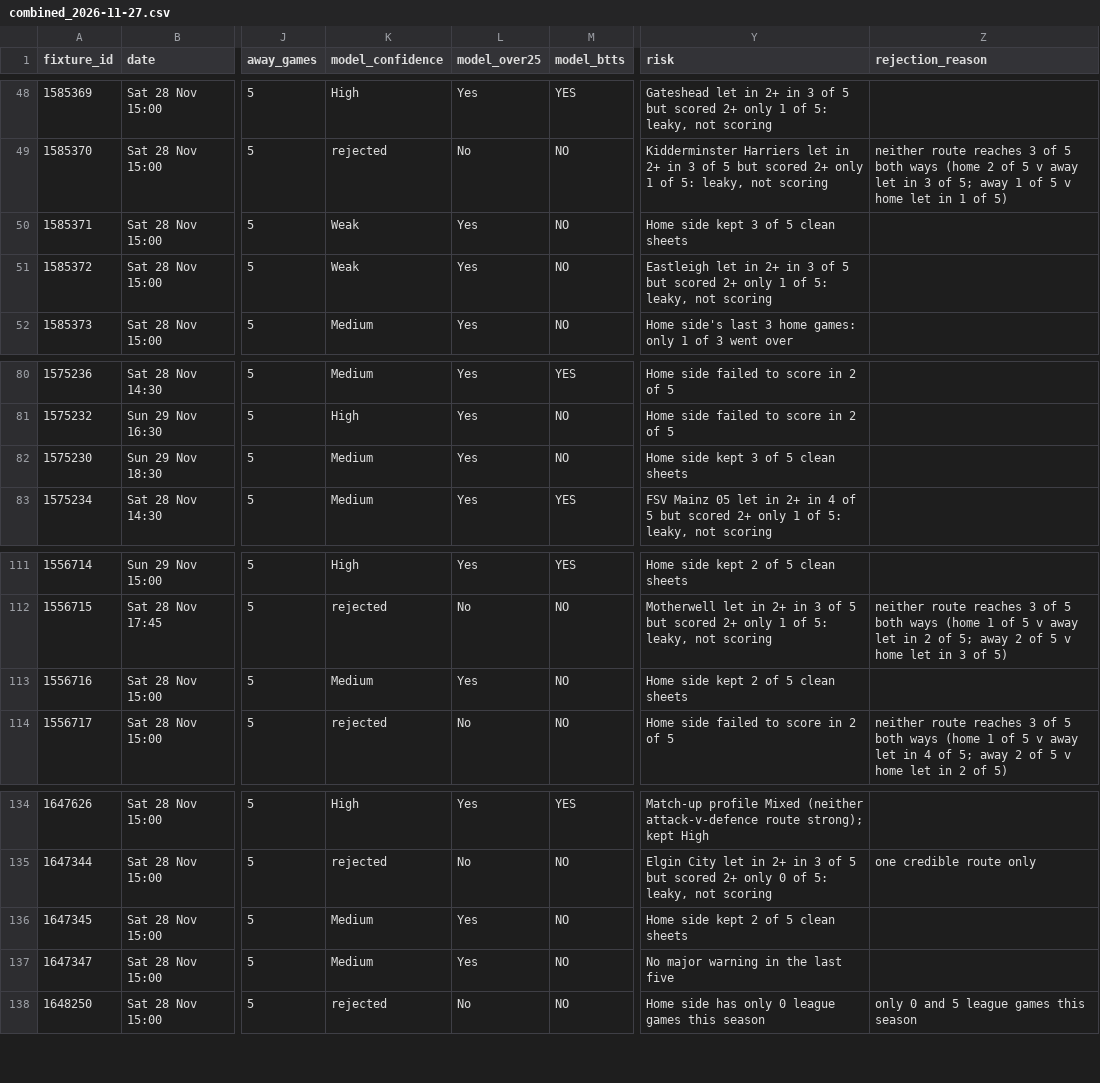
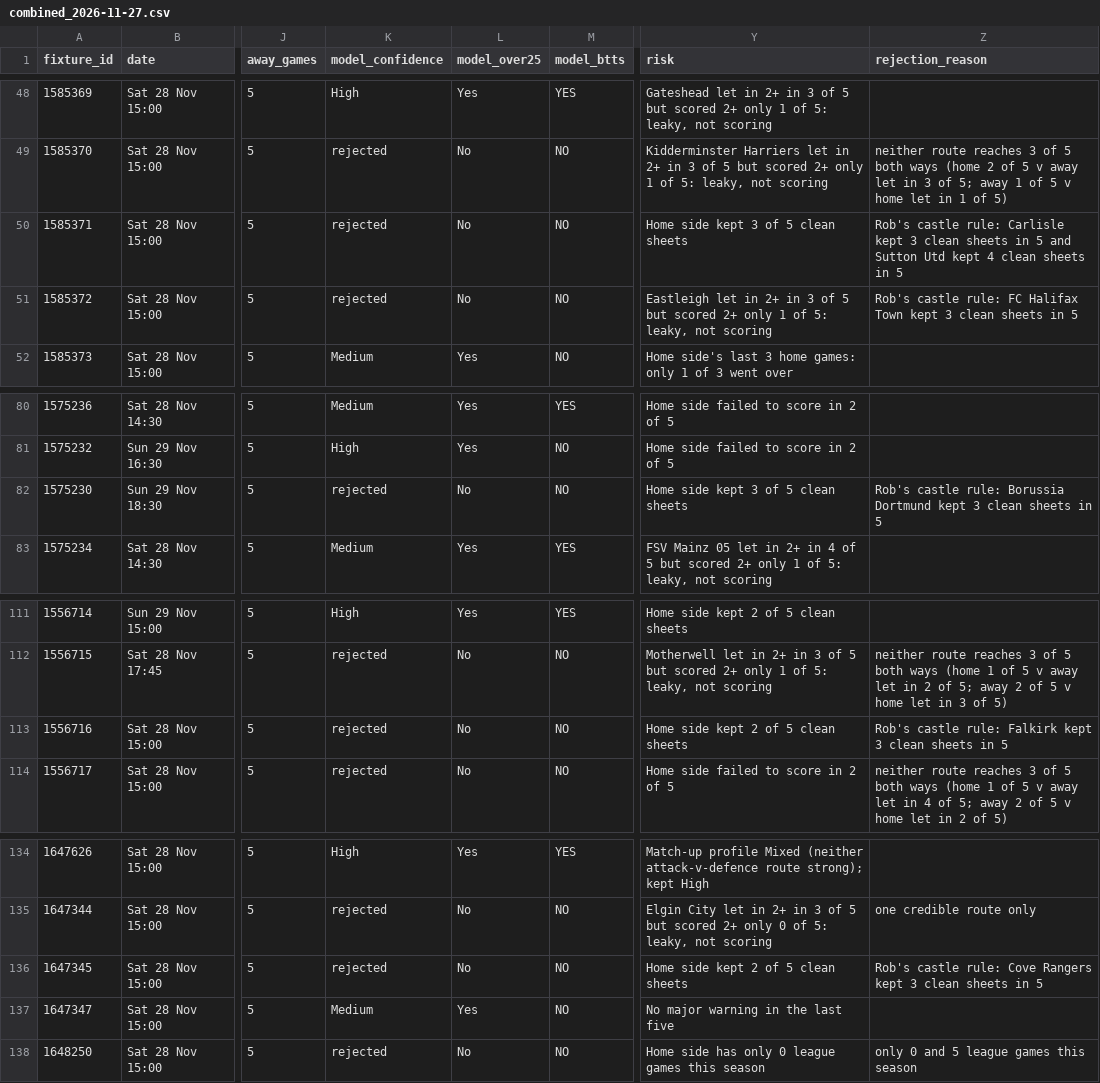
Before and after one commit to RobinChoppaBrooks/football-intelligence-v4, a CSV file: reports/weekend/2026-11-27/combined_2026-11-27.csv, drawn as a sheet; only a part is shown, gaps mark what is left out; the diff names each change by its address in the sheet, - before the commit and + after, or states it on an @@ line.

```diff
--- a/reports/weekend/2026-11-27/combined_2026-11-27.csv
+++ b/reports/weekend/2026-11-27/combined_2026-11-27.csv
-K50:K51 (model_confidence): Weak
+K50:K51 (model_confidence): rejected
-L50:L51 (model_over25): Yes
+L50:L51 (model_over25): No
-Z50 (rejection_reason): (empty)
+Z50 (rejection_reason): Rob's castle rule: Carlisle kept 3 clean sheets in 5 and Sutton Utd kept 4 clean sheets in 5
-Z51 (rejection_reason): (empty)
+Z51 (rejection_reason): Rob's castle rule: FC Halifax Town kept 3 clean sheets in 5
-K82 (model_confidence): Medium
+K82 (model_confidence): rejected
-L82 (model_over25): Yes
+L82 (model_over25): No
-Z82 (rejection_reason): (empty)
+Z82 (rejection_reason): Rob's castle rule: Borussia Dortmund kept 3 clean sheets in 5
-K113 (model_confidence): Medium
+K113 (model_confidence): rejected
-L113 (model_over25): Yes
+L113 (model_over25): No
-Z113 (rejection_reason): (empty)
+Z113 (rejection_reason): Rob's castle rule: Falkirk kept 3 clean sheets in 5
-K136 (model_confidence): Medium
+K136 (model_confidence): rejected
-L136 (model_over25): Yes
+L136 (model_over25): No
-Z136 (rejection_reason): (empty)
+Z136 (rejection_reason): Rob's castle rule: Cove Rangers kept 3 clean sheets in 5
```
Also changed, not shown: data/v5/v5_bets.csv, logs/execution/executions.csv, 30 other files.
